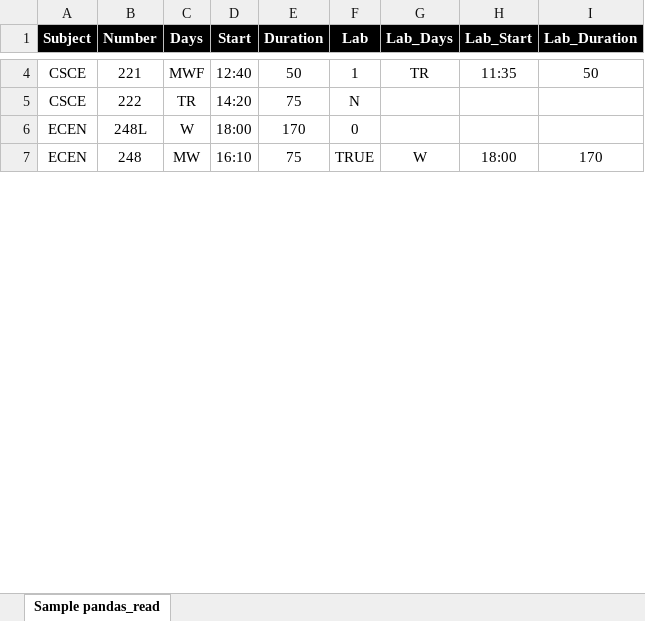
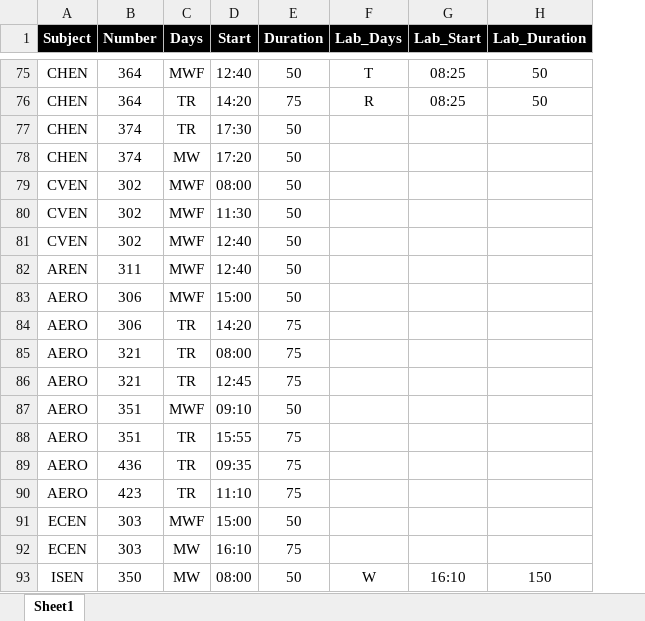
Before and after one commit to stephen122204/ZLP-Scheduler, an Excel workbook: sections.xlsx, sheet Sheet1, drawn as a sheet; only a part is shown, gaps mark what is left out; values as stored, in another font and other column widths than the file's, no borders; removed rows and columns are numbered as before the commit, all else as after; the diff covers the shown part only; the diff names each change by its address in the sheet, - before the commit and + after, or states it on an @@ line.

```diff
--- a/sections.xlsx (sheet Sheet1)
+++ b/sections.xlsx (sheet Sheet1)
-sheet tab: Sample pandas_read
+sheet tab: Sheet1
-column F (Lab), rows 4-7: 1 | N | 0 | TRUE
-A75 (Subject): CSCE
+A75 (Subject): CHEN
-B75 (Number): 221
+B75 (Number): 364
-F75 (Lab_Days): TR
+F75 (Lab_Days): T
-G75 (Lab_Start): 11:35
+G75 (Lab_Start): 08:25
+row 76: CHEN | 364 | TR | 14:20 | 75 | R | 08:25 | 50
+row 77: CHEN | 374 | TR | 17:30 | 50
+row 78: CHEN | 374 | MW | 17:20 | 50
+row 79: CVEN | 302 | MWF | 08:00 | 50
+row 80: CVEN | 302 | MWF | 11:30 | 50
+row 81: CVEN | 302 | MWF | 12:40 | 50
+row 82: AREN | 311 | MWF | 12:40 | 50
+row 83: AERO | 306 | MWF | 15:00 | 50
-A84 (Subject): CSCE
+A84 (Subject): AERO
-B84 (Number): 222
+B84 (Number): 306
+row 85: AERO | 321 | TR | 08:00 | 75
+row 86: AERO | 321 | TR | 12:45 | 75
+row 87: AERO | 351 | MWF | 09:10 | 50
+row 88: AERO | 351 | TR | 15:55 | 75
+row 89: AERO | 436 | TR | 09:35 | 75
+row 90: AERO | 423 | TR | 11:10 | 75
-B91 (Number): 248L
+B91 (Number): 303
-C91 (Days): W
+C91 (Days): MWF
-D91 (Start): 18:00
+D91 (Start): 15:00
-E91 (Duration): 170
+E91 (Duration): 50
-B92 (Number): 248
+B92 (Number): 303
-F92 (Lab_Days): W
+F92 (Lab_Days): (empty)
-G92 (Lab_Start): 18:00
+G92 (Lab_Start): (empty)
-H92 (Lab_Duration): 170
+H92 (Lab_Duration): (empty)
+row 93: ISEN | 350 | MW | 08:00 | 50 | W | 16:10 | 150
```
Also changed, not shown: 93 added rows, 1 removed row and 11 edited cells elsewhere in this sheet, 8 other files.
